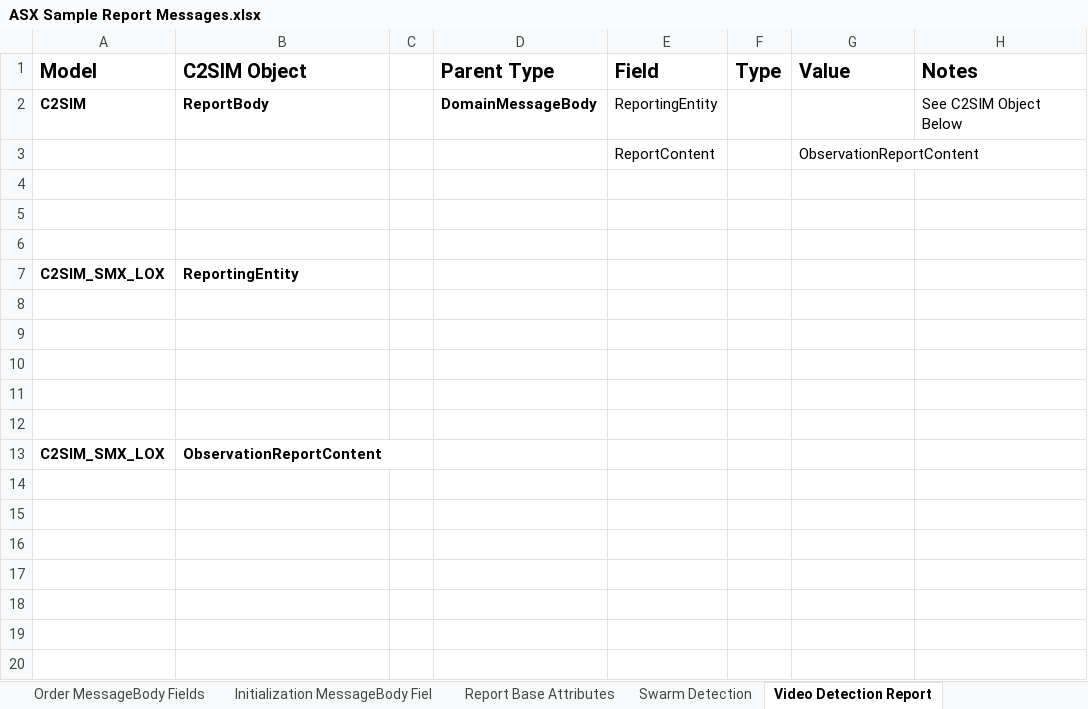
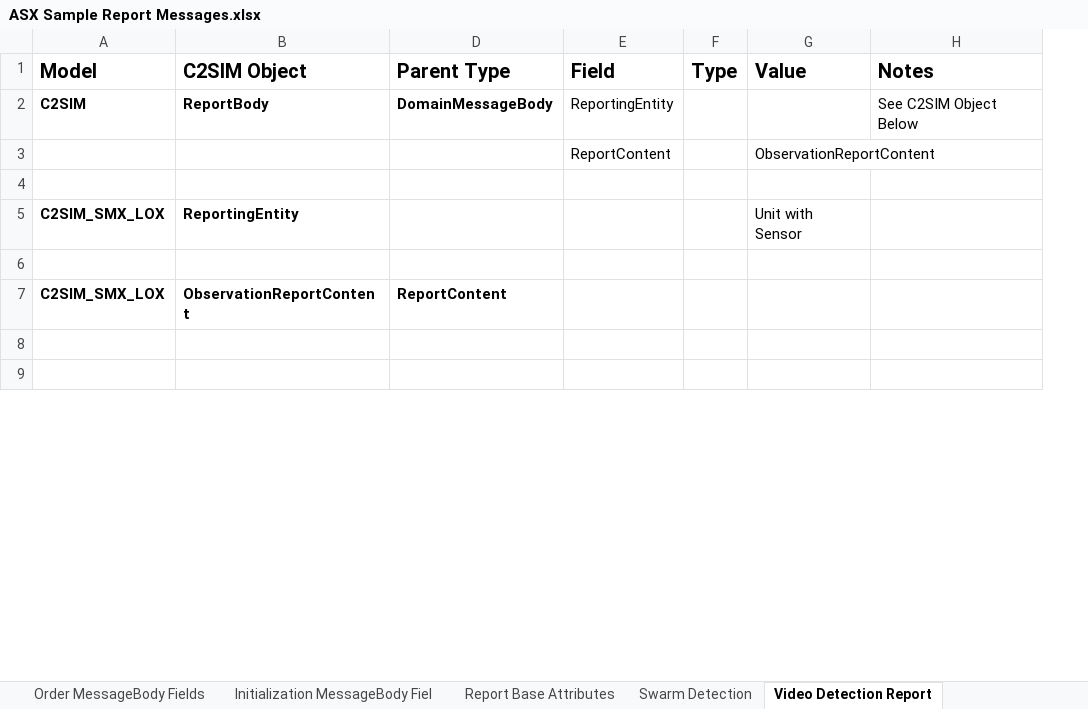
Before and after one commit to hyssostech/C2SIMArtifacts, an Excel workbook: Subgroups/ASX/Extension Definition Exercises/ASX Sample Report Messages.xlsx, sheet Video Detection Report, drawn as a sheet; only a part is shown; values as stored, in another font and other column widths than the file's, no borders; removed rows and columns are numbered as before the commit, all else as after; the diff covers the shown part only; the diff names each change by its address in the sheet, - before the commit and + after, or states it on an @@ line.

Commit message:
Report for SIW and updates to Reports

```diff
--- a/Subgroups/ASX/Extension Definition Exercises/ASX Sample Report Messages.xlsx (sheet Video Detection Report)
+++ b/Subgroups/ASX/Extension Definition Exercises/ASX Sample Report Messages.xlsx (sheet Video Detection Report)
@@ column C hidden, empty @@
+row 5: C2SIM_SMX_LOX | ReportingEntity |  |  |  | Unit with Sensor
+row 6: (empty)
+row 7: C2SIM_SMX_LOX | ObservationReportContent | ReportContent
-row 7: C2SIM_SMX_LOX | ReportingEntity
-row 8: (empty)
-row 9: (empty)
-row 10: (empty)
-row 11: (empty)
-row 12: (empty)
-row 13: C2SIM_SMX_LOX | ObservationReportContent
-row 14: (empty)
-row 15: (empty)
-row 16: (empty)
-row 17: (empty)
-row 18: (empty)
-row 19: (empty)
-row 20: (empty)
```
Also changed, not shown: 9 added rows, 6 removed rows, 5 moved rows, 3 edited cells and cell formats elsewhere in this sheet, sheet Report Base Attributes, 1 other file.
